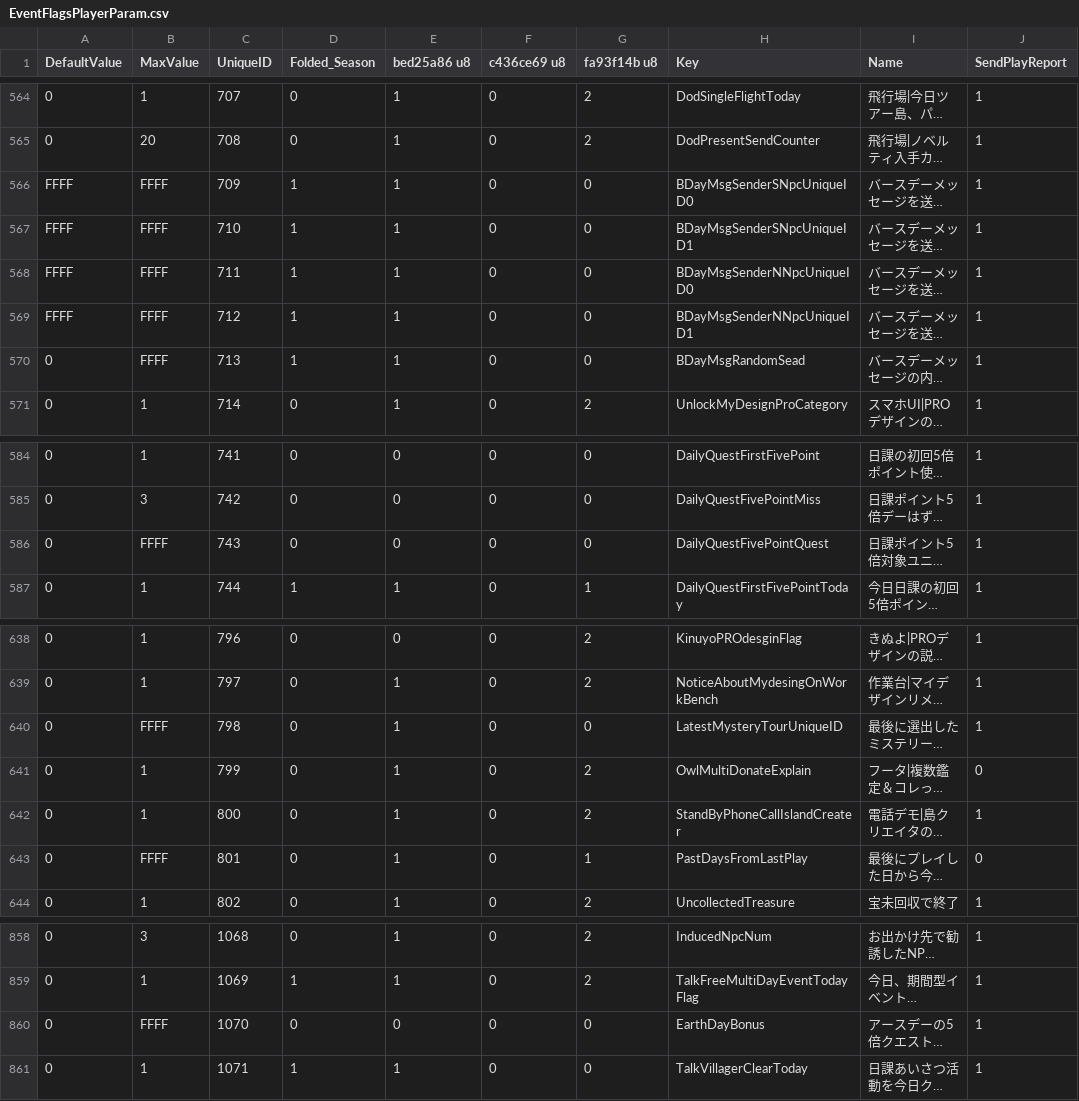
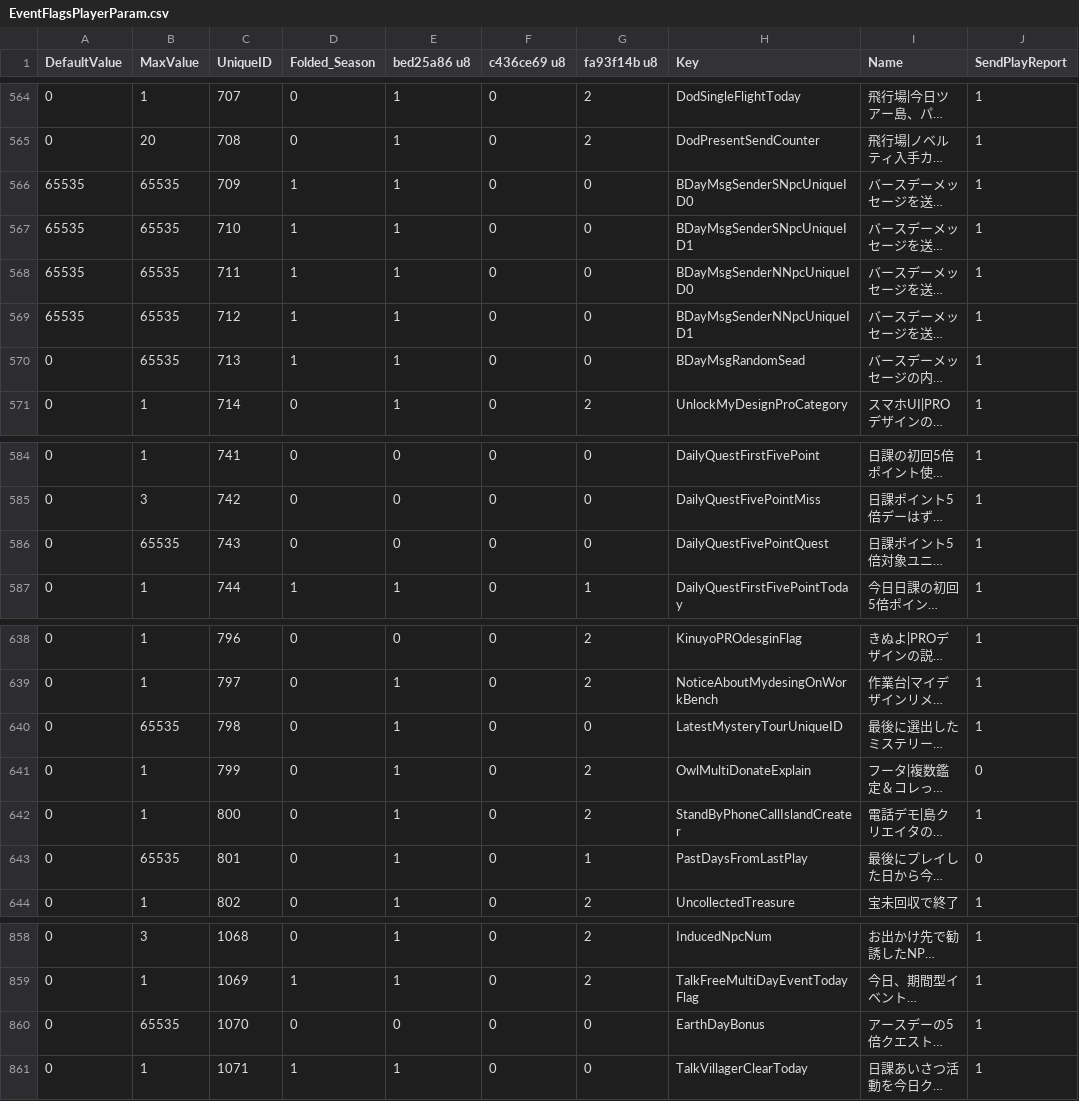
Before and after one commit to McSpazzy/acnh-csv, a CSV file: EventFlagsPlayerParam.csv, drawn as a sheet; only a part is shown, gaps mark what is left out; long unchanged cells end in …; the diff names each change by its address in the sheet, - before the commit and + after, or states it on an @@ line.

```diff
--- a/EventFlagsPlayerParam.csv
+++ b/EventFlagsPlayerParam.csv
-A566:A569 (DefaultValue): FFFF
+A566:A569 (DefaultValue): 65535
-B566:B570 (MaxValue): FFFF
+B566:B570 (MaxValue): 65535
-B586 (MaxValue): FFFF
+B586 (MaxValue): 65535
-B640 (MaxValue): FFFF
+B640 (MaxValue): 65535
-B643 (MaxValue): FFFF
+B643 (MaxValue): 65535
-B860 (MaxValue): FFFF
+B860 (MaxValue): 65535
```
Also changed, not shown: AmiiboData.csv, EventFlagsLandParam.csv, 6 other files.
